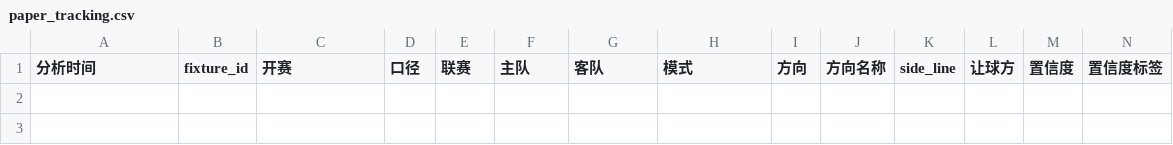
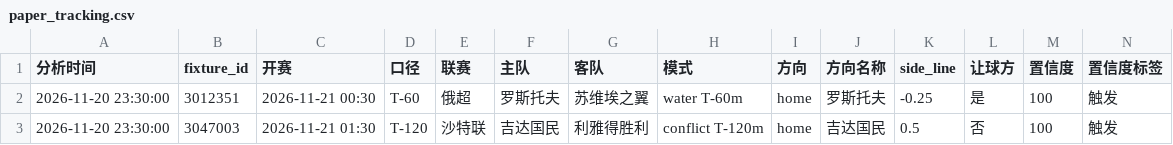
Before and after one commit to housan321/football-rule-engine, a CSV file: tracking/paper_tracking.csv, drawn as a sheet; only a part is shown; rows hold the shown columns only; the diff names each change by its address in the sheet, - before the commit and + after, or states it on an @@ line.

```diff
--- a/tracking/paper_tracking.csv
+++ b/tracking/paper_tracking.csv
+row 2: 2026-11-20 23:30:00 | 3012351 | 2026-11-21 00:30 | T-60 | 俄超 | 罗斯托夫 | 苏维埃之翼 | water T-60m | home | 罗斯托夫 | -0.25 | 是 | 100 | 触发
+row 3: 2026-11-20 23:30:00 | 3047003 | 2026-11-21 01:30 | T-120 | 沙特联 | 吉达国民 | 利雅得胜利 | conflict T-120m | home | 吉达国民 | 0.5 | 否 | 100 | 触发
```
Also changed, not shown: 1 other file.
